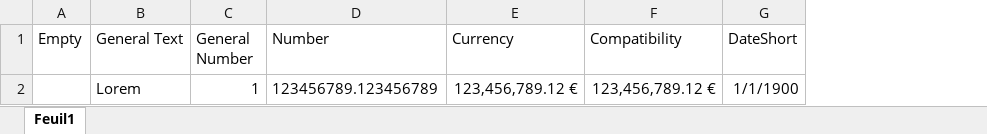
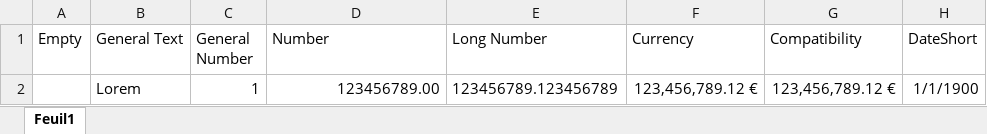
Before and after one commit to kevingrillet/C--Utils, an Excel workbook: CSharp Utils/CSharp Utils.Tests/Ressources/TestXlsxOpenXmlReader.xlsx, sheet Feuil1, drawn as a sheet; only a part is shown; values as stored, in another font and other column widths than the file's, no borders; table styles not drawn; the diff names each change by its address in the sheet, - before the commit and + after, or states it on an @@ line.

Commit message:
WIP test

```diff
--- a/CSharp Utils/CSharp Utils.Tests/Ressources/TestXlsxOpenXmlReader.xlsx (sheet Feuil1)
+++ b/CSharp Utils/CSharp Utils.Tests/Ressources/TestXlsxOpenXmlReader.xlsx (sheet Feuil1)
+column E (Long Number), row 2: 123456789.123456789
-D2 (Number): 123456789.123456789
+D2 (Number): 123456789.00
```
Also changed, not shown: 1 other file.
